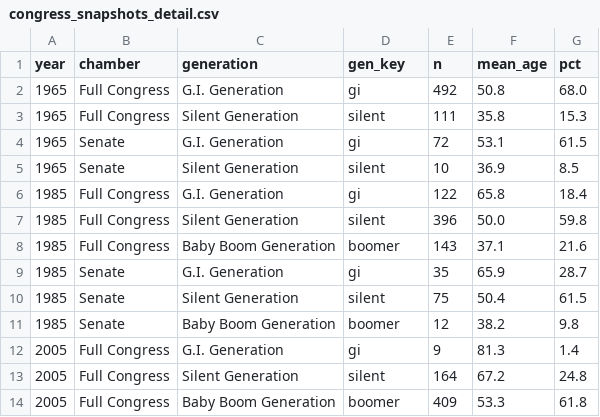
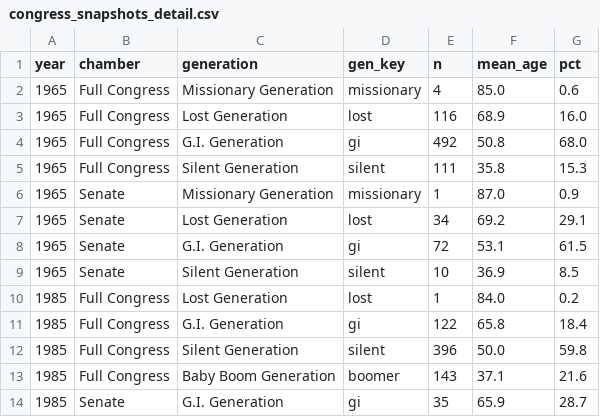
Before and after one commit to ReedBTC/politigen, a CSV file: data/congress_snapshots_detail.csv, drawn as a sheet; only a part is shown; the shorter side is filled out with more unchanged rows; the diff names each change by its address in the sheet, - before the commit and + after, or states it on an @@ line.

```diff
--- a/data/congress_snapshots_detail.csv
+++ b/data/congress_snapshots_detail.csv
+row 2: 1965 | Full Congress | Missionary Generation | missionary | 4 | 85.0 | 0.6
+row 3: 1965 | Full Congress | Lost Generation | lost | 116 | 68.9 | 16.0
+row 6: 1965 | Senate | Missionary Generation | missionary | 1 | 87.0 | 0.9
+row 7: 1965 | Senate | Lost Generation | lost | 34 | 69.2 | 29.1
+row 10: 1985 | Full Congress | Lost Generation | lost | 1 | 84.0 | 0.2
```
Also changed, not shown: data/congress_historical.csv, 1 other file.
